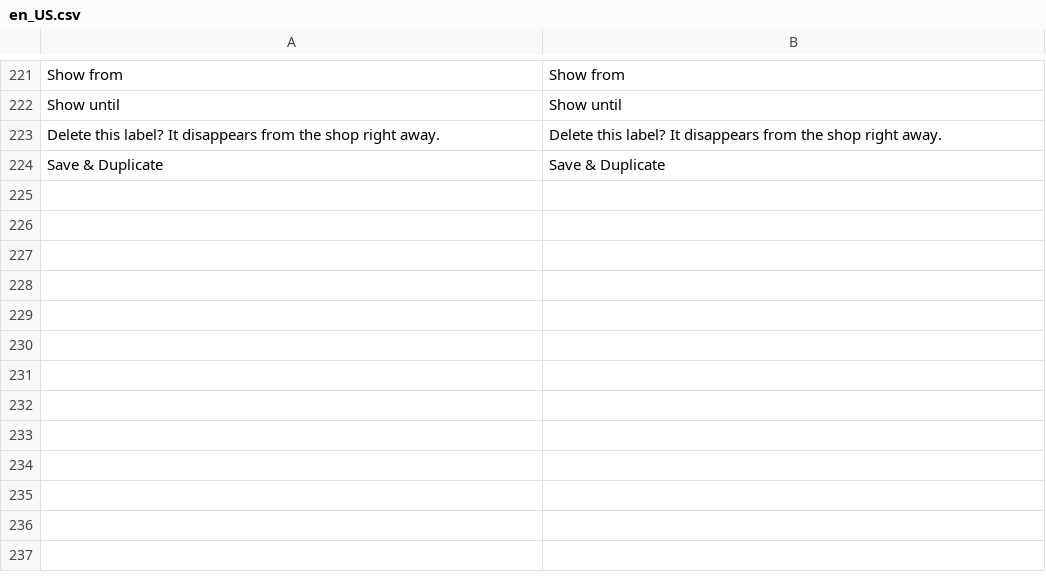
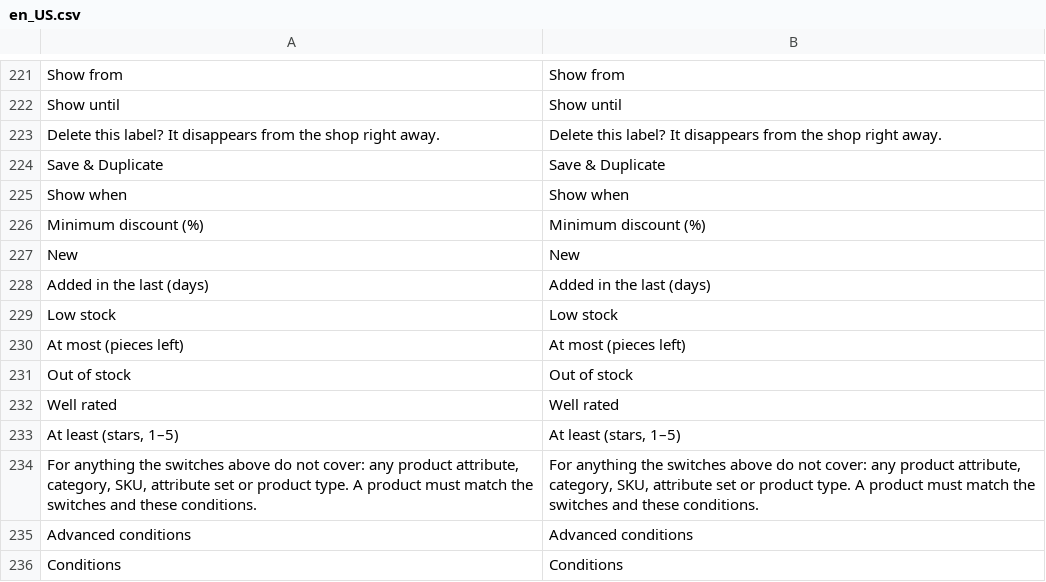
Before and after one commit to iranimij/openlabel, a CSV file: i18n/en_US.csv, drawn as a sheet; only a part is shown, gaps mark what is left out; the diff names each change by its address in the sheet, - before the commit and + after, or states it on an @@ line.

Commit message:
feat: Show when — quick toggles and the advanced rule tree
On sale (minimum discount), New (days), Low stock (pieces left), Out of
stock and Well rated (stars) switches above the core rule tree. Both are
stored in one condition tree: an ALL root with one built-in condition per
switch and the advanced tree nested, so they combine with AND; trees saved
elsewhere open as advanced conditions. The tree posts through
data-form-part; new rows come from a controller that only instantiates
OpenLabel condition classes.

```diff
--- a/i18n/en_US.csv
+++ b/i18n/en_US.csv
+row 225: Show when | Show when
+row 226: Minimum discount (%) | Minimum discount (%)
+row 227: New | New
+row 228: Added in the last (days) | Added in the last (days)
+row 229: Low stock | Low stock
+row 230: At most (pieces left) | At most (pieces left)
+row 231: Out of stock | Out of stock
+row 232: Well rated | Well rated
+row 233: At least (stars, 1–5) | At least (stars, 1–5)
+row 234: For anything the switches above do not cover: any product attribute, category, SKU, attribute set or product type. A product must match the switches and these conditions. | For anything the switches above do not cover: any product attribute, category, SKU, attribute set or product type. A product must match the switches and these conditions.
+row 235: Advanced conditions | Advanced conditions
+row 236: Conditions | Conditions
```
Also changed, not shown: 13 other files.
